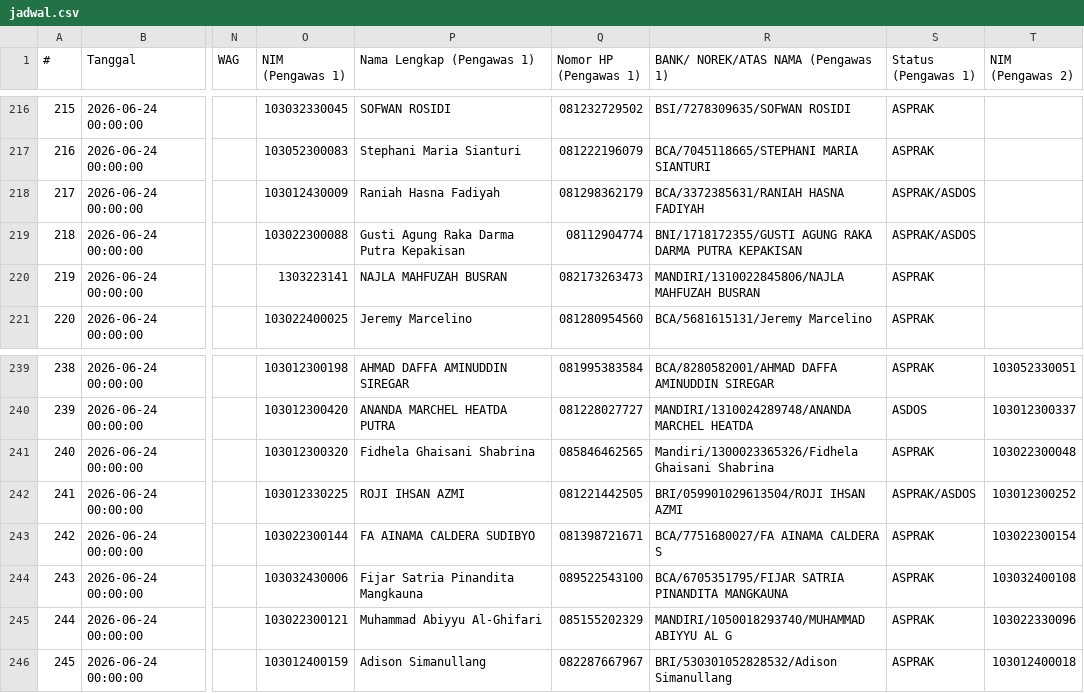
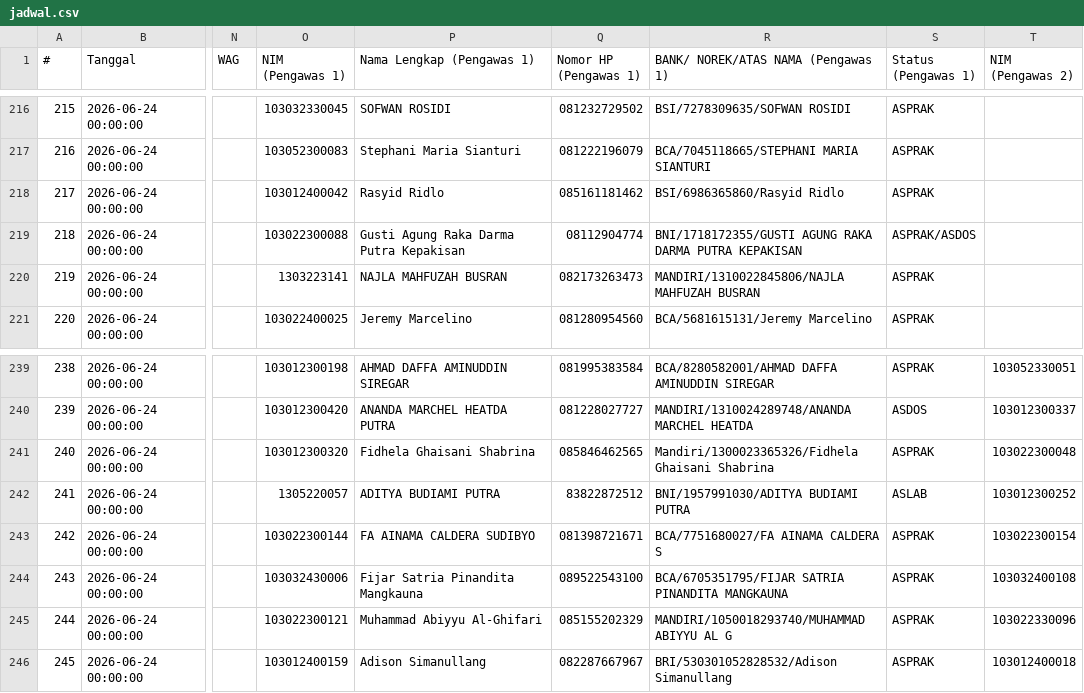
Before and after one commit to Fall-Llihc/Visualisasi-Jadwal-Pengawas, a CSV file: data/jadwal.csv, drawn as a sheet; only a part is shown, gaps mark what is left out; the diff names each change by its address in the sheet, - before the commit and + after, or states it on an @@ line.

```diff
--- a/data/jadwal.csv
+++ b/data/jadwal.csv
-O218 (NIM (Pengawas 1)): 103012430009
+O218 (NIM (Pengawas 1)): 103012400042
-P218 (Nama Lengkap (Pengawas 1)): Raniah Hasna Fadiyah
+P218 (Nama Lengkap (Pengawas 1)): Rasyid Ridlo
-Q218 (Nomor HP (Pengawas 1)): 081298362179
+Q218 (Nomor HP (Pengawas 1)): 085161181462
-R218: BCA/3372385631/RANIAH HASNA FADIYAH
+R218: BSI/6986365860/Rasyid Ridlo
-S218 (Status (Pengawas 1)): ASPRAK/ASDOS
+S218 (Status (Pengawas 1)): ASPRAK
-O242 (NIM (Pengawas 1)): 103012330225
+O242 (NIM (Pengawas 1)): 1305220057
-P242 (Nama Lengkap (Pengawas 1)): ROJI IHSAN AZMI
+P242 (Nama Lengkap (Pengawas 1)): ADITYA BUDIAMI PUTRA
-Q242 (Nomor HP (Pengawas 1)): 081221442505
+Q242 (Nomor HP (Pengawas 1)): 83822872512
-R242: BRI/059901029613504/ROJI IHSAN AZMI
+R242: BNI/1957991030/ADITYA BUDIAMI PUTRA
-S242 (Status (Pengawas 1)): ASPRAK/ASDOS
+S242 (Status (Pengawas 1)): ASLAB
```
Also changed, not shown: 1 other file.
